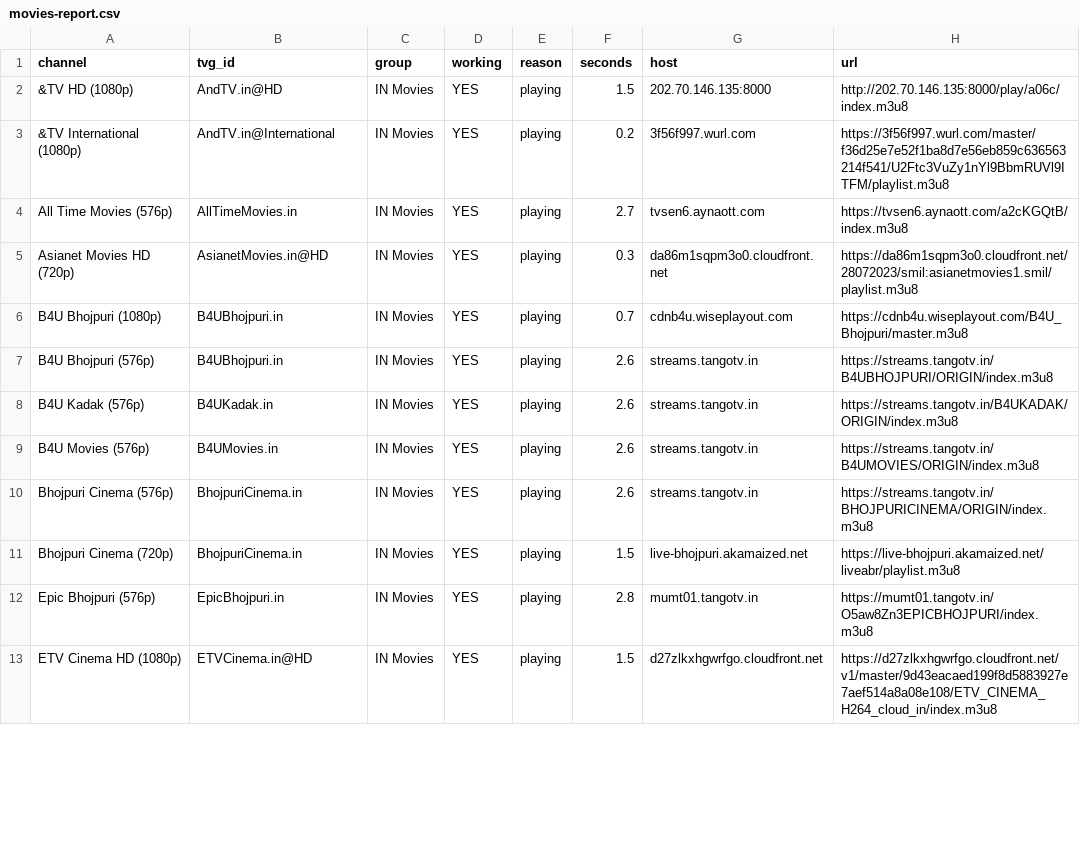
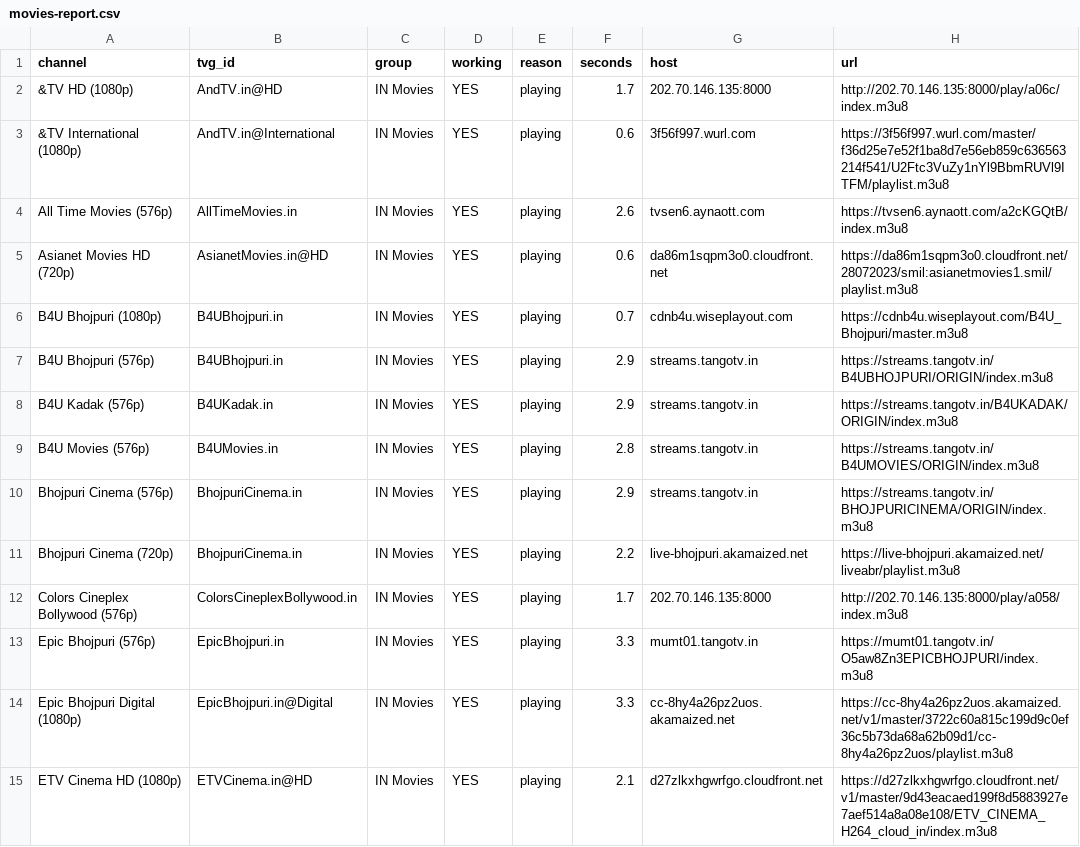
Before and after one commit to Inam321/iptv, a CSV file: reports/movies-report.csv, drawn as a sheet; only a part is shown; the diff covers the shown part only.

```diff
--- a/reports/movies-report.csv
+++ b/reports/movies-report.csv
@@ -1,13 +1,15 @@
 channel,tvg_id,group,working,reason,seconds,host,url
-&TV HD (1080p),AndTV.in@HD,IN Movies,YES,playing,1.5,202.70.146.135:8000,http://202.70.146.135:8000/play/a06c/index.m3u8
-&TV International (1080p),AndTV.in@International,IN Movies,YES,playing,0.2,3f56f997.wurl.com,https://3f56f997.wurl.com/master/f36d25e7e52f1ba8d7e56eb859c636563214f541/U2Ftc3VuZy1nYl9BbmRUVl9ITFM/playlist.m3u8
-All Time Movies (576p),AllTimeMovies.in,IN Movies,YES,playing,2.7,tvsen6.aynaott.com,https://tvsen6.aynaott.com/a2cKGQtB/index.m3u8
-Asianet Movies HD (720p),AsianetMovies.in@HD,IN Movies,YES,playing,0.3,da86m1sqpm3o0.cloudfront.net,https://da86m1sqpm3o0.cloudfront.net/28072023/smil:asianetmovies1.smil/playlist.m3u8
+&TV HD (1080p),AndTV.in@HD,IN Movies,YES,playing,1.7,202.70.146.135:8000,http://202.70.146.135:8000/play/a06c/index.m3u8
+&TV International (1080p),AndTV.in@International,IN Movies,YES,playing,0.6,3f56f997.wurl.com,https://3f56f997.wurl.com/master/f36d25e7e52f1ba8d7e56eb859c636563214f541/U2Ftc3VuZy1nYl9BbmRUVl9ITFM/playlist.m3u8
+All Time Movies (576p),AllTimeMovies.in,IN Movies,YES,playing,2.6,tvsen6.aynaott.com,https://tvsen6.aynaott.com/a2cKGQtB/index.m3u8
+Asianet Movies HD (720p),AsianetMovies.in@HD,IN Movies,YES,playing,0.6,da86m1sqpm3o0.cloudfront.net,https://da86m1sqpm3o0.cloudfront.net/28072023/smil:asianetmovies1.smil/playlist.m3u8
 B4U Bhojpuri (1080p),B4UBhojpuri.in,IN Movies,YES,playing,0.7,cdnb4u.wiseplayout.com,https://cdnb4u.wiseplayout.com/B4U_Bhojpuri/master.m3u8
-B4U Bhojpuri (576p),B4UBhojpuri.in,IN Movies,YES,playing,2.6,streams.tangotv.in,https://streams.tangotv.in/B4UBHOJPURI/ORIGIN/index.m3u8
-B4U Kadak (576p),B4UKadak.in,IN Movies,YES,playing,2.6,streams.tangotv.in,https://streams.tangotv.in/B4UKADAK/ORIGIN/index.m3u8
-B4U Movies (576p),B4UMovies.in,IN Movies,YES,playing,2.6,streams.tangotv.in,https://streams.tangotv.in/B4UMOVIES/ORIGIN/index.m3u8
-Bhojpuri Cinema (576p),BhojpuriCinema.in,IN Movies,YES,playing,2.6,streams.tangotv.in,https://streams.tangotv.in/BHOJPURICINEMA/ORIGIN/index.m3u8
-Bhojpuri Cinema (720p),BhojpuriCinema.in,IN Movies,YES,playing,1.5,live-bhojpuri.akamaized.net,https://live-bhojpuri.akamaized.net/liveabr/playlist.m3u8
-Epic Bhojpuri (576p),EpicBhojpuri.in,IN Movies,YES,playing,2.8,mumt01.tangotv.in,https://mumt01.tangotv.in/O5aw8Zn3EPICBHOJPURI/index.m3u8
-ETV Cinema HD (1080p),ETVCinema.in@HD,IN Movies,YES,playing,1.5,d27zlkxhgwrfgo.cloudfront.net,https://d27zlkxhgwrfgo.cloudfront.net/v1/master/9d43eacaed199f8d5883927e7aef514a8a08e108/ETV_CINEMA_H264_cloud_in/index.m3u8
+B4U Bhojpuri (576p),B4UBhojpuri.in,IN Movies,YES,playing,2.9,streams.tangotv.in,https://streams.tangotv.in/B4UBHOJPURI/ORIGIN/index.m3u8
+B4U Kadak (576p),B4UKadak.in,IN Movies,YES,playing,2.9,streams.tangotv.in,https://streams.tangotv.in/B4UKADAK/ORIGIN/index.m3u8
+B4U Movies (576p),B4UMovies.in,IN Movies,YES,playing,2.8,streams.tangotv.in,https://streams.tangotv.in/B4UMOVIES/ORIGIN/index.m3u8
+Bhojpuri Cinema (576p),BhojpuriCinema.in,IN Movies,YES,playing,2.9,streams.tangotv.in,https://streams.tangotv.in/BHOJPURICINEMA/ORIGIN/index.m3u8
+Bhojpuri Cinema (720p),BhojpuriCinema.in,IN Movies,YES,playing,2.2,live-bhojpuri.akamaized.net,https://live-bhojpuri.akamaized.net/liveabr/playlist.m3u8
+Colors Cineplex Bollywood (576p),ColorsCineplexBollywood.in,IN Movies,YES,playing,1.7,202.70.146.135:8000,http://202.70.146.135:8000/play/a058/index.m3u8
+Epic Bhojpuri (576p),EpicBhojpuri.in,IN Movies,YES,playing,3.3,mumt01.tangotv.in,https://mumt01.tangotv.in/O5aw8Zn3EPICBHOJPURI/index.m3u8
+Epic Bhojpuri Digital (1080p),EpicBhojpuri.in@Digital,IN Movies,YES,playing,3.3,cc-8hy4a26pz2uos.akamaized.net,https://cc-8hy4a26pz2uos.akamaized.net/v1/master/3722c60a815c199d9c0ef36c5b73da68a62b09d1/cc-8hy4a26pz2uos/playlist.m3u8
+ETV Cinema HD (1080p),ETVCinema.in@HD,IN Movies,YES,playing,2.1,d27zlkxhgwrfgo.cloudfront.net,https://d27zlkxhgwrfgo.cloudfront.net/v1/master/9d43eacaed199f8d5883927e7aef514a8a08e108/ETV_CINEMA_H264_cloud_in/index.m3u8
```
Also changed, not shown: 4 added rows, 6 removed rows and 62 edited cells elsewhere in this file, reports/entertainment-report.csv, reports/kids-report.csv, 14 other files.
